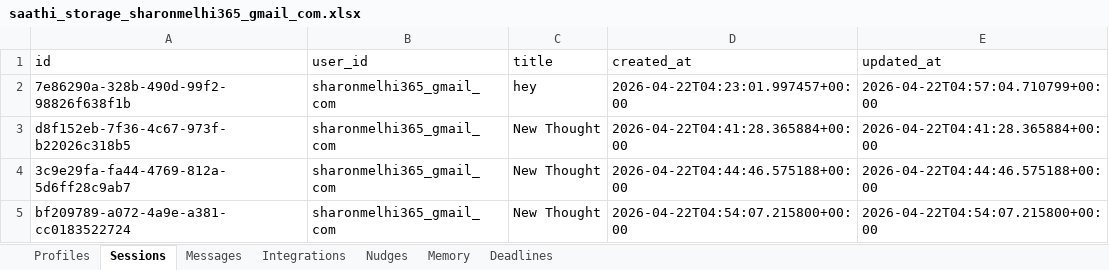
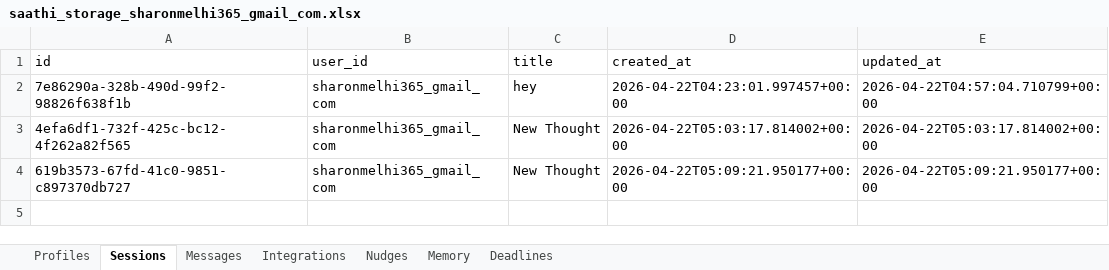
Before and after one commit to Sharon-codes/Parliament, an Excel workbook: saathi-api/user_vaults/saathi_storage_sharonmelhi365_gmail_com.xlsx, sheet Sessions, drawn as a sheet; values as stored, in another font and other column widths than the file's, no borders; removed rows and columns are numbered as before the commit, all else as after; the diff names each change by its address in the sheet, - before the commit and + after, or states it on an @@ line.

Commit message:
Saathi V125.0 - Outline-First Google Doc Generation (Numbered & Alphabetical)

```diff
--- a/saathi-api/user_vaults/saathi_storage_sharonmelhi365_gmail_com.xlsx (sheet Sessions)
+++ b/saathi-api/user_vaults/saathi_storage_sharonmelhi365_gmail_com.xlsx (sheet Sessions)
-A3 (id): d8f152eb-7f36-4c67-973f-b22026c318b5
+A3 (id): 4efa6df1-732f-425c-bc12-4f262a82f565
-D3 (created_at): 2026-04-22T04:41:28.365884+00:00
+D3 (created_at): 2026-04-22T05:03:17.814002+00:00
-E3 (updated_at): 2026-04-22T04:41:28.365884+00:00
+E3 (updated_at): 2026-04-22T05:03:17.814002+00:00
-row 4: 3c9e29fa-fa44-4769-812a-5d6ff28c9ab7 | sharonmelhi365_gmail_com | New Thought | 2026-04-22T04:44:46.575188+00:00 | 2026-04-22T04:44:46.575188+00:00
-A4 (id): bf209789-a072-4a9e-a381-cc0183522724
+A4 (id): 619b3573-67fd-41c0-9851-c897370db727
-D4 (created_at): 2026-04-22T04:54:07.215800+00:00
+D4 (created_at): 2026-04-22T05:09:21.950177+00:00
-E4 (updated_at): 2026-04-22T04:54:07.215800+00:00
+E4 (updated_at): 2026-04-22T05:09:21.950177+00:00
```
Also changed, not shown: sheet Integrations, 6 other files.
